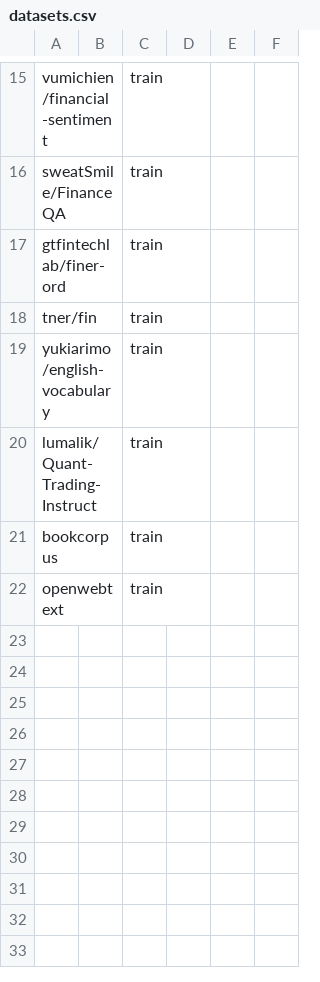
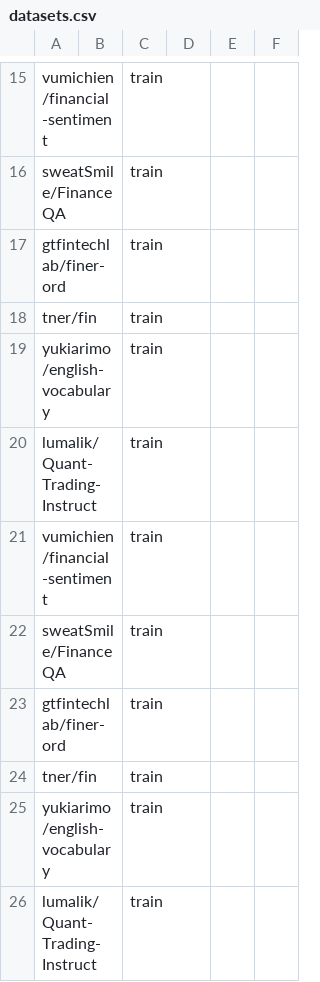
Before and after one commit to MeridianAlgo/FinAI, a CSV file: datasets.csv, drawn as a sheet; only a part is shown, gaps mark what is left out.

```diff
--- a/datasets.csv
+++ b/datasets.csv
@@ -20,3 +20,7 @@ yukiarimo/english-vocabulary,,train,,,
 lumalik/Quant-Trading-Instruct,,train,,,
-bookcorpus,,train,,,
-openwebtext,,train,,,
+vumichien/financial-sentiment,,train,,,
+sweatSmile/FinanceQA,,train,,,
+gtfintechlab/finer-ord,,train,,,
+tner/fin,,train,,,
+yukiarimo/english-vocabulary,,train,,,
+lumalik/Quant-Trading-Instruct,,train,,,
```
Also changed, not shown: 3 other files.
